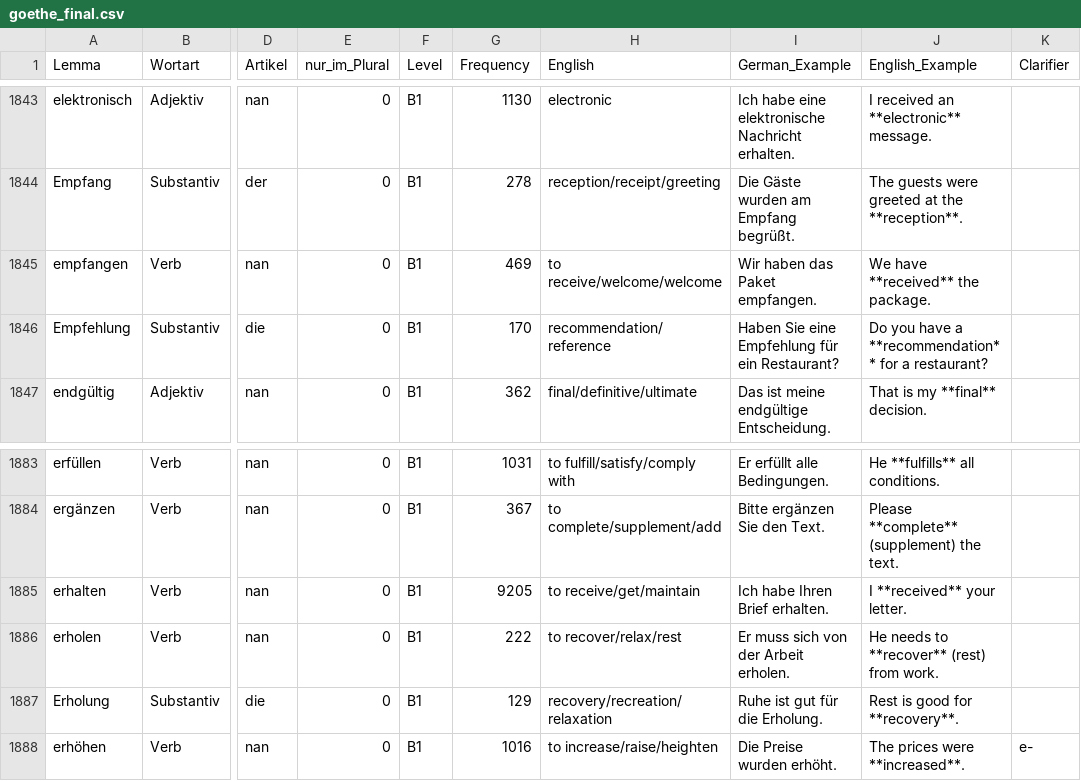
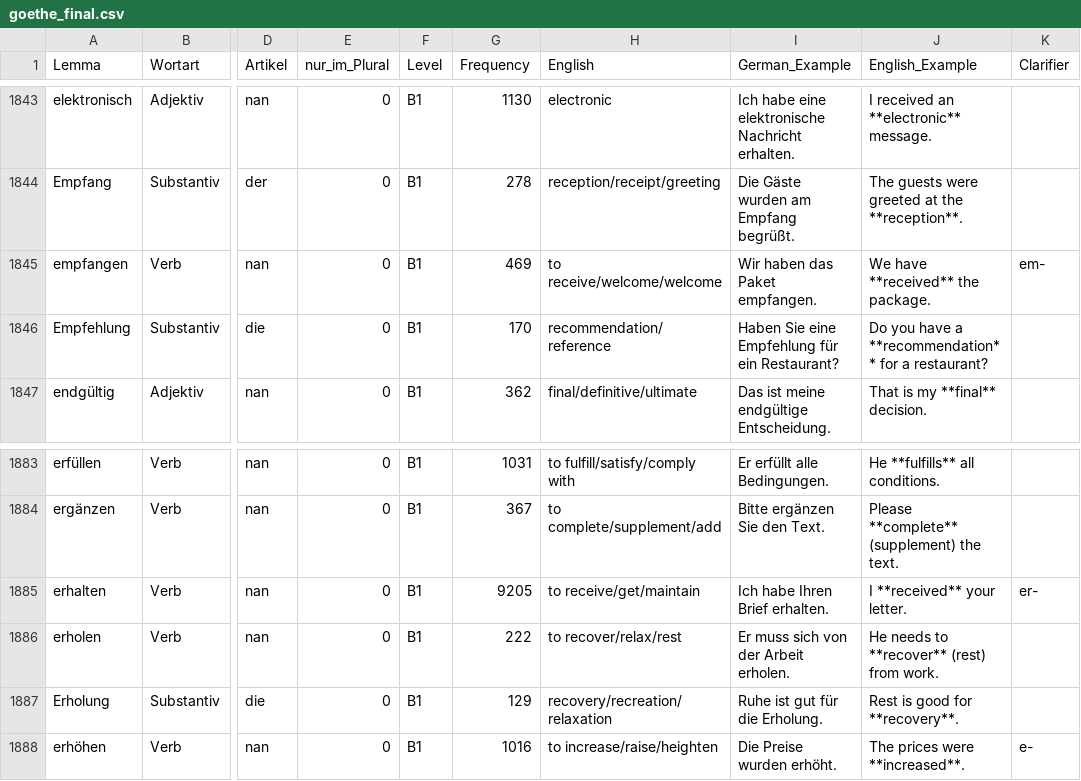
Before and after one commit to hieuristic/flashrecall, a CSV file: goethe_final.csv, drawn as a sheet; only a part is shown, gaps mark what is left out; the diff names each change by its address in the sheet, - before the commit and + after, or states it on an @@ line.

```diff
--- a/goethe_final.csv
+++ b/goethe_final.csv
-K1845 (Clarifier): (empty)
+K1845 (Clarifier): em-
-K1885 (Clarifier): (empty)
+K1885 (Clarifier): er-
```
Also changed, not shown: 1 other file.
